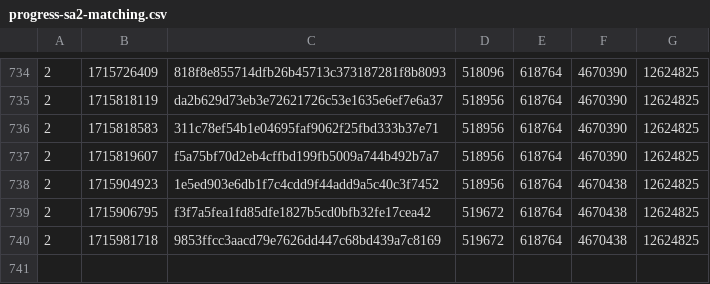
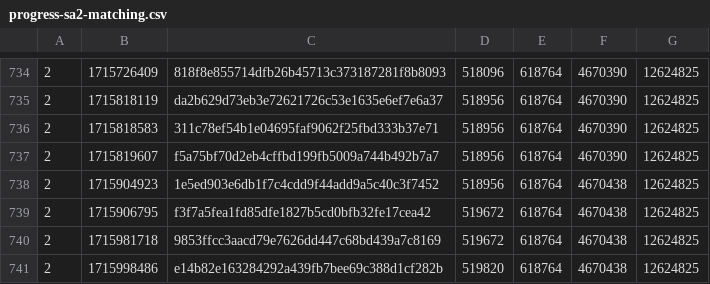
Before and after one commit to SAT-R/sa2, a CSV file: reports/progress-sa2-matching.csv, drawn as a sheet; only a part is shown, gaps mark what is left out.

```diff
--- a/reports/progress-sa2-matching.csv
+++ b/reports/progress-sa2-matching.csv
@@ -740 +740,2 @@
 2,1715981718,9853ffcc3aacd79e7626dd447c68bd439a7c8169,519672,618764,4670438,12624825
+2,1715998486,e14b82e163284292a439fb7bee69c388d1cf282b,519820,618764,4670438,12624825
```
Also changed, not shown: reports/progress-sa2-nonmatching.csv, 1 other file.
